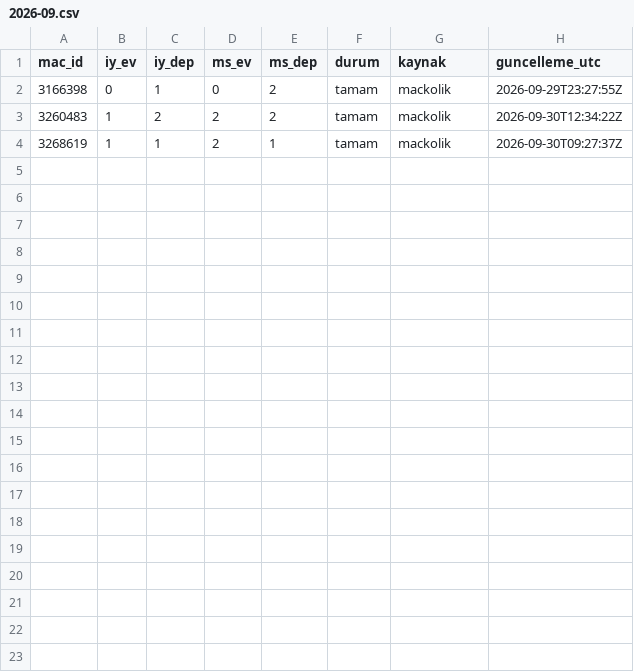
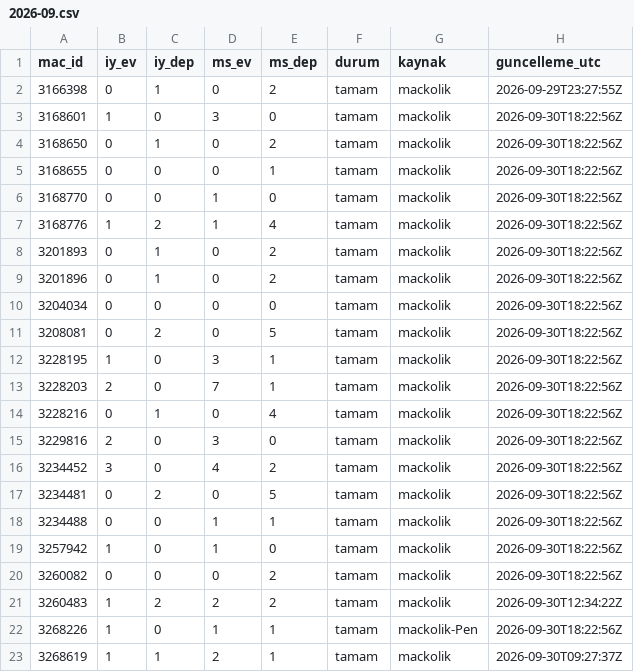
Before and after one commit to serhatblb/iddaa-analiz, a CSV file: data/sonuclar/2026-09.csv, drawn as a sheet.

```diff
--- a/data/sonuclar/2026-09.csv
+++ b/data/sonuclar/2026-09.csv
@@ -2,3 +2,22 @@ mac_id,iy_ev,iy_dep,ms_ev,ms_dep,durum,kaynak,guncelleme_utc
 3166398,0,1,0,2,tamam,mackolik,2026-09-29T23:27:55Z
+3168601,1,0,3,0,tamam,mackolik,2026-09-30T18:22:56Z
+3168650,0,1,0,2,tamam,mackolik,2026-09-30T18:22:56Z
+3168655,0,0,0,1,tamam,mackolik,2026-09-30T18:22:56Z
+3168770,0,0,1,0,tamam,mackolik,2026-09-30T18:22:56Z
+3168776,1,2,1,4,tamam,mackolik,2026-09-30T18:22:56Z
+3201893,0,1,0,2,tamam,mackolik,2026-09-30T18:22:56Z
+3201896,0,1,0,2,tamam,mackolik,2026-09-30T18:22:56Z
+3204034,0,0,0,0,tamam,mackolik,2026-09-30T18:22:56Z
+3208081,0,2,0,5,tamam,mackolik,2026-09-30T18:22:56Z
+3228195,1,0,3,1,tamam,mackolik,2026-09-30T18:22:56Z
+3228203,2,0,7,1,tamam,mackolik,2026-09-30T18:22:56Z
+3228216,0,1,0,4,tamam,mackolik,2026-09-30T18:22:56Z
+3229816,2,0,3,0,tamam,mackolik,2026-09-30T18:22:56Z
+3234452,3,0,4,2,tamam,mackolik,2026-09-30T18:22:56Z
+3234481,0,2,0,5,tamam,mackolik,2026-09-30T18:22:56Z
+3234488,0,0,1,1,tamam,mackolik,2026-09-30T18:22:56Z
+3257942,1,0,1,0,tamam,mackolik,2026-09-30T18:22:56Z
+3260082,0,0,0,2,tamam,mackolik,2026-09-30T18:22:56Z
 3260483,1,2,2,2,tamam,mackolik,2026-09-30T12:34:22Z
+3268226,1,0,1,1,tamam,mackolik-Pen,2026-09-30T18:22:56Z
 3268619,1,1,2,1,tamam,mackolik,2026-09-30T09:27:37Z
```
Also changed, not shown: data/kuponlar.csv, data/maclar/2026-09.csv, 6 other files.
